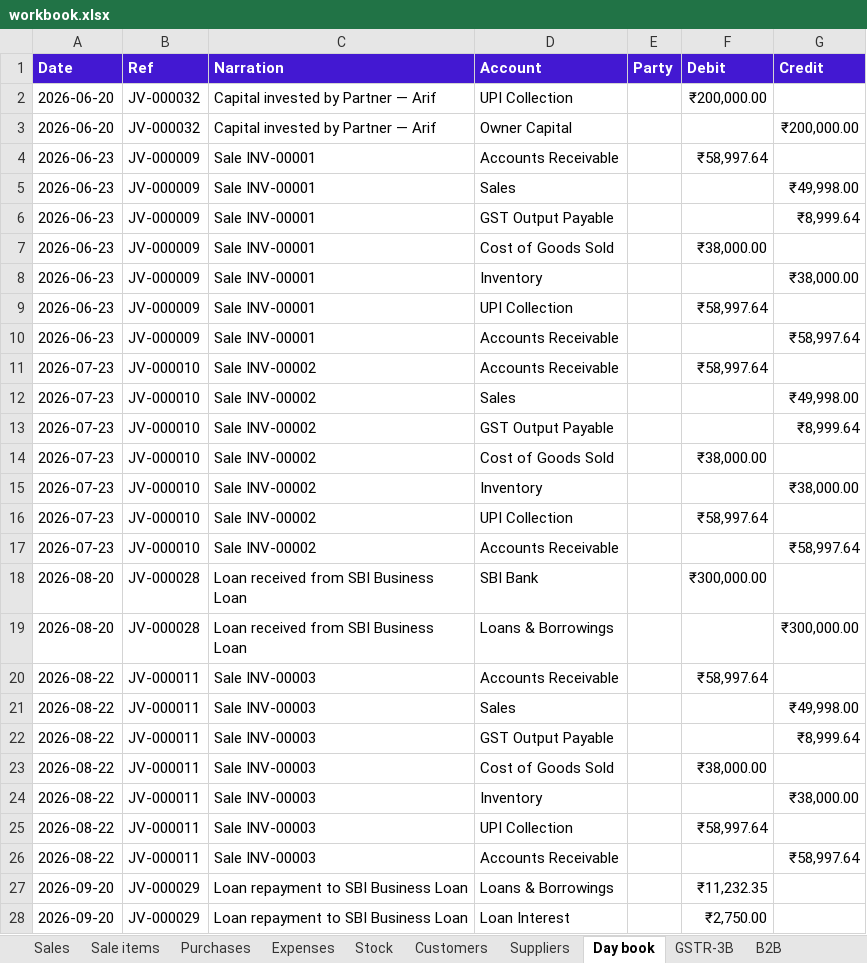
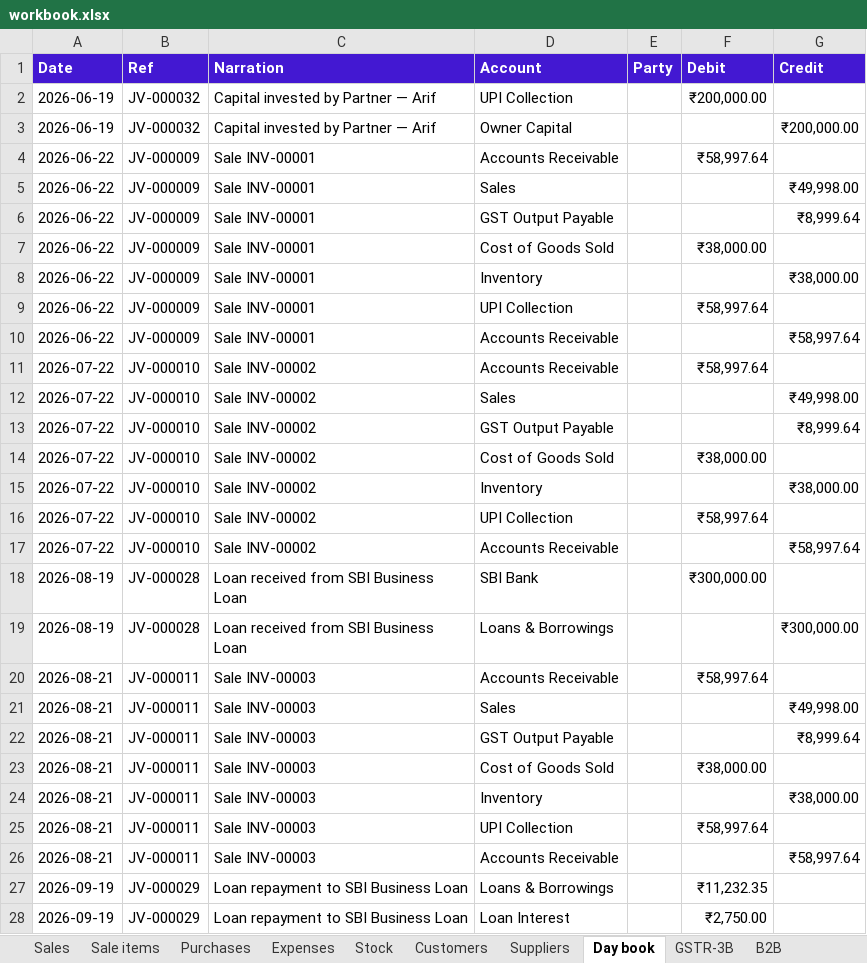
Before and after one commit to gamexpchub-gif/hisab, an Excel workbook: screenshots/workbook.xlsx, sheet Day book, drawn as a sheet; only a part is shown; values as stored, in another font and other column widths than the file's, no borders; the diff covers the shown part only; the diff names each change by its address in the sheet, - before the commit and + after, or states it on an @@ line.

```diff
--- a/screenshots/workbook.xlsx (sheet Day book)
+++ b/screenshots/workbook.xlsx (sheet Day book)
-A2:A3 (Date): 2026-06-20
+A2:A3 (Date): 2026-06-19
-A4:A10 (Date): 2026-06-23
+A4:A10 (Date): 2026-06-22
-A11:A17 (Date): 2026-07-23
+A11:A17 (Date): 2026-07-22
-A18:A19 (Date): 2026-08-20
+A18:A19 (Date): 2026-08-19
-A20:A26 (Date): 2026-08-22
+A20:A26 (Date): 2026-08-21
-A27:A28 (Date): 2026-09-20
+A27:A28 (Date): 2026-09-19
```
Also changed, not shown: 90 edited cells elsewhere in this sheet, sheet Sale items, sheet Sales, sheet Expenses, sheet Purchases, sheet Credit notes, 26 other files.
